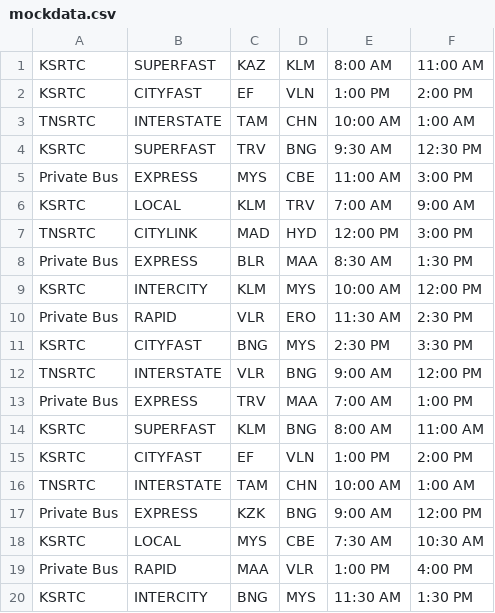
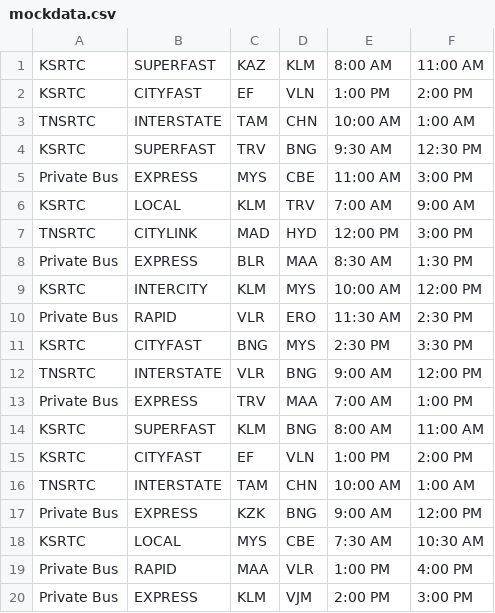
Before and after one commit to safar-byte/Bussin, a CSV file: mockdata.csv, drawn as a sheet; removed rows and columns are numbered as before the commit, all else as after; the diff names each change by its address in the sheet, - before the commit and + after, or states it on an @@ line.

Commit message:
mockdata updated

```diff
--- a/mockdata.csv
+++ b/mockdata.csv
-row 20: KSRTC | INTERCITY | BNG | MYS | 11:30 AM | 1:30 PM
+row 20: Private Bus | EXPRESS | KLM | VJM | 2:00 PM | 3:00 PM
```
